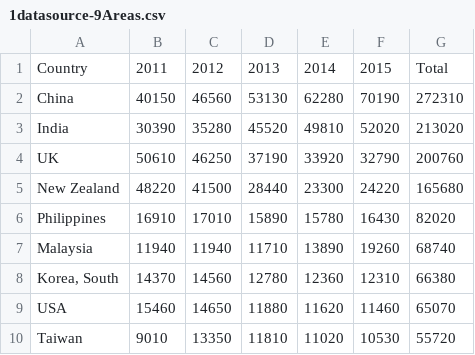
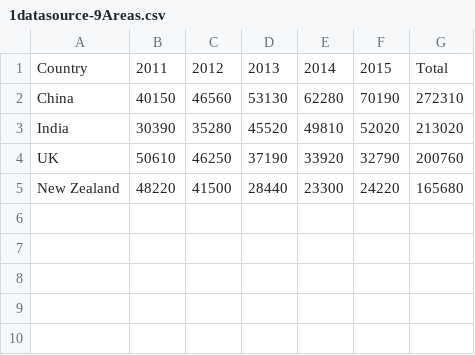
Before and after one commit to zxuu0105/FIT3179Ass2, a CSV file: 1datasource-9Areas.csv, drawn as a sheet; the diff names each change by its address in the sheet, - before the commit and + after, or states it on an @@ line.

Commit message:
4areas

```diff
--- a/1datasource-9Areas.csv
+++ b/1datasource-9Areas.csv
-row 6: Philippines | 16910 | 17010 | 15890 | 15780 | 16430 | 82020
-row 7: Malaysia | 11940 | 11940 | 11710 | 13890 | 19260 | 68740
-row 8: Korea, South | 14370 | 14560 | 12780 | 12360 | 12310 | 66380
-row 9: USA | 15460 | 14650 | 11880 | 11620 | 11460 | 65070
-row 10: Taiwan | 9010 | 13350 | 11810 | 11020 | 10530 | 55720
```
